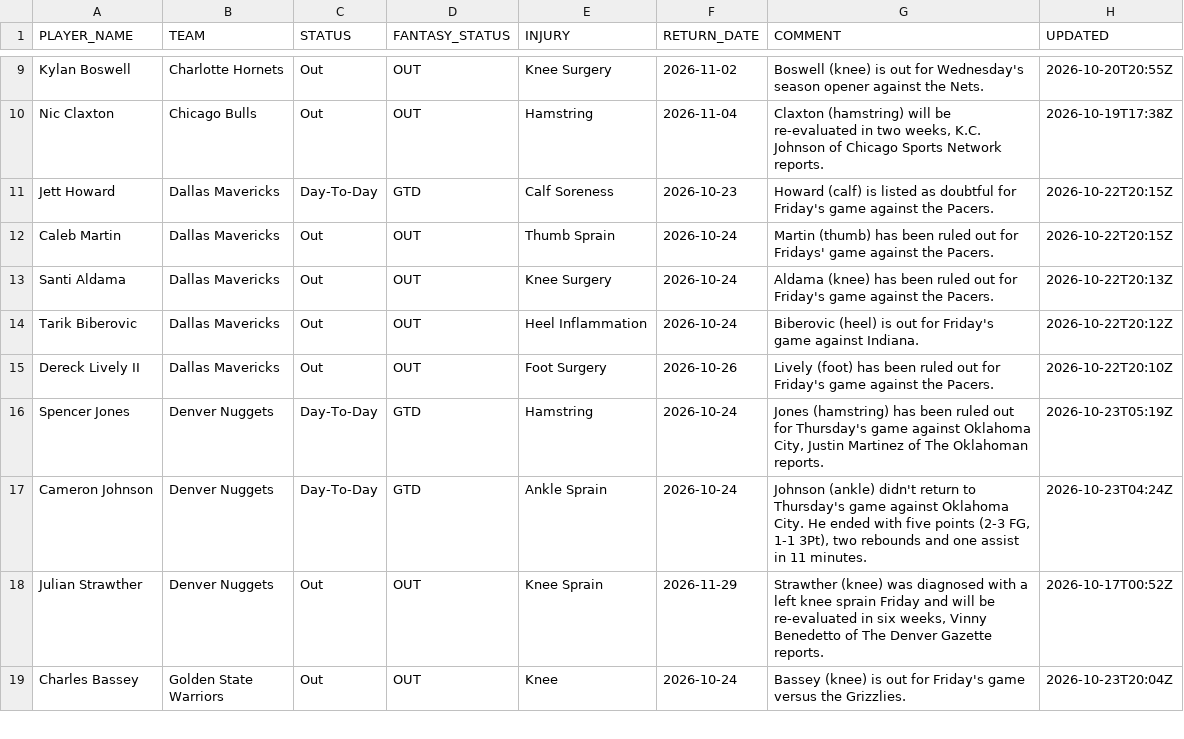
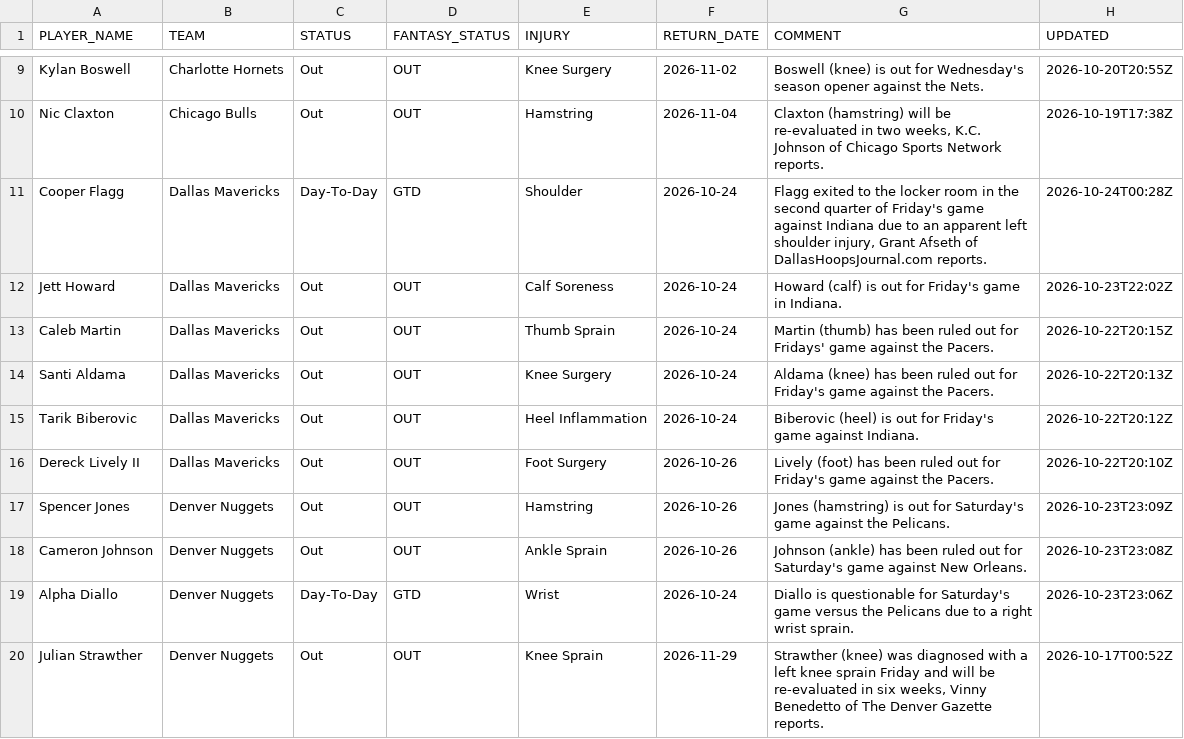
Before and after one commit to RoiGreen/dagger, a CSV file: nba_2026_27/injuries.csv, drawn as a sheet; only a part is shown, gaps mark what is left out; the shorter side is filled out with more unchanged rows; the diff covers the shown part only.

```diff
--- a/nba_2026_27/injuries.csv
+++ b/nba_2026_27/injuries.csv
@@ -10,3 +10,4 @@ Kylan Boswell,Charlotte Hornets,Out,OUT,Knee Surgery,2026-11-02,Boswell (knee) i
 Nic Claxton,Chicago Bulls,Out,OUT,Hamstring,2026-11-04,"Claxton (hamstring) will be re-evaluated in two weeks, K.C. Johnson of Chicago Sports Network reports.",2026-10-19T17:38Z
-Jett Howard,Dallas Mavericks,Day-To-Day,GTD,Calf Soreness,2026-10-23,Howard (calf) is listed as doubtful for Friday's game against the Pacers.,2026-10-22T20:15Z
+Cooper Flagg,Dallas Mavericks,Day-To-Day,GTD,Shoulder,2026-10-24,"Flagg exited to the locker room in the second quarter of Friday's game against Indiana due to an apparent left shoulder injury, Grant Afseth of DallasHoopsJournal.com reports.",2026-10-24T00:28Z
+Jett Howard,Dallas Mavericks,Out,OUT,Calf Soreness,2026-10-24,Howard (calf) is out for Friday's game in Indiana.,2026-10-23T22:02Z
 Caleb Martin,Dallas Mavericks,Out,OUT,Thumb Sprain,2026-10-24,Martin (thumb) has been ruled out for Fridays' game against the Pacers.,2026-10-22T20:15Z
@@ -15,4 +16,5 @@ Tarik Biberovic,Dallas Mavericks,Out,OUT,Heel Inflammation,2026-10-24,Biberovic
 Dereck Lively II,Dallas Mavericks,Out,OUT,Foot Surgery,2026-10-26,Lively (foot) has been ruled out for Friday's game against the Pacers.,2026-10-22T20:10Z
-Spencer Jones,Denver Nuggets,Day-To-Day,GTD,Hamstring,2026-10-24,"Jones (hamstring) has been ruled out for Thursday's game against Oklahoma City, Justin Martinez of The Oklahoman reports.",2026-10-23T05:19Z
-Cameron Johnson,Denver Nuggets,Day-To-Day,GTD,Ankle Sprain,2026-10-24,"Johnson (ankle) didn't return to Thursday's game against Oklahoma City. He ended with five points (2-3 FG, 1-1 3Pt), two rebounds and one assist in 11 minutes.",2026-10-23T04:24Z
+Spencer Jones,Denver Nuggets,Out,OUT,Hamstring,2026-10-26,Jones (hamstring) is out for Saturday's game against the Pelicans.,2026-10-23T23:09Z
+Cameron Johnson,Denver Nuggets,Out,OUT,Ankle Sprain,2026-10-26,Johnson (ankle) has been ruled out for Saturday's game against New Orleans.,2026-10-23T23:08Z
+Alpha Diallo,Denver Nuggets,Day-To-Day,GTD,Wrist,2026-10-24,Diallo is questionable for Saturday's game versus the Pelicans due to a right wrist sprain.,2026-10-23T23:06Z
 Julian Strawther,Denver Nuggets,Out,OUT,Knee Sprain,2026-11-29,"Strawther (knee) was diagnosed with a left knee sprain Friday and will be re-evaluated in six weeks, Vinny Benedetto of The Denver Gazette reports.",2026-10-17T00:52Z
```
Also changed, not shown: 1 added row, 4 removed rows and 15 edited cells elsewhere in this file, nba_2026_27/game_logs_espn.csv, 6 other files.
